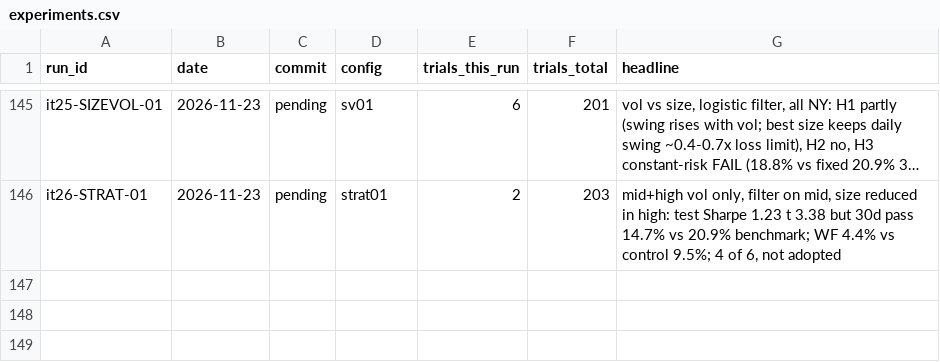
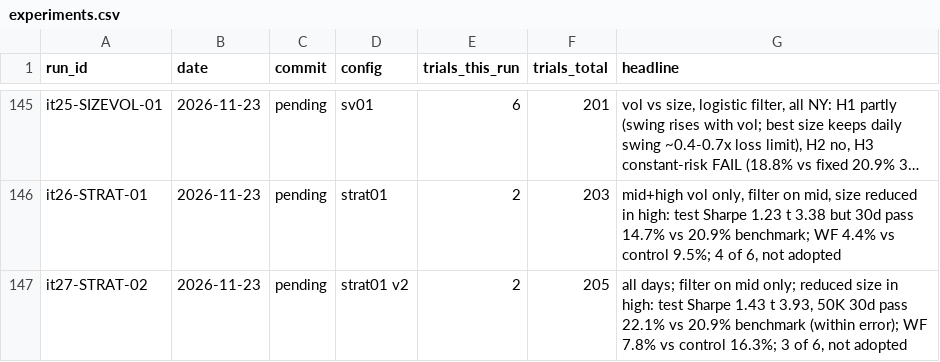
Before and after one commit to bennnliu/sniper, a CSV file: experiments.csv, drawn as a sheet; only a part is shown, gaps mark what is left out; long unchanged cells end in …; the diff names each change by its address in the sheet, - before the commit and + after, or states it on an @@ line.

```diff
--- a/experiments.csv
+++ b/experiments.csv
+row 147: it27-STRAT-02 | 2026-11-23 | pending | strat01 v2 | 2 | 205 | all days; filter on mid only; reduced size in high: test Sharpe 1.43 t 3.93, 50K 30d pass 22.1% vs 20.9% benchmark (within error); WF 7.8% vs control 16.3%; 3 of 6, not adopted
```
Also changed, not shown: 13 other files.
